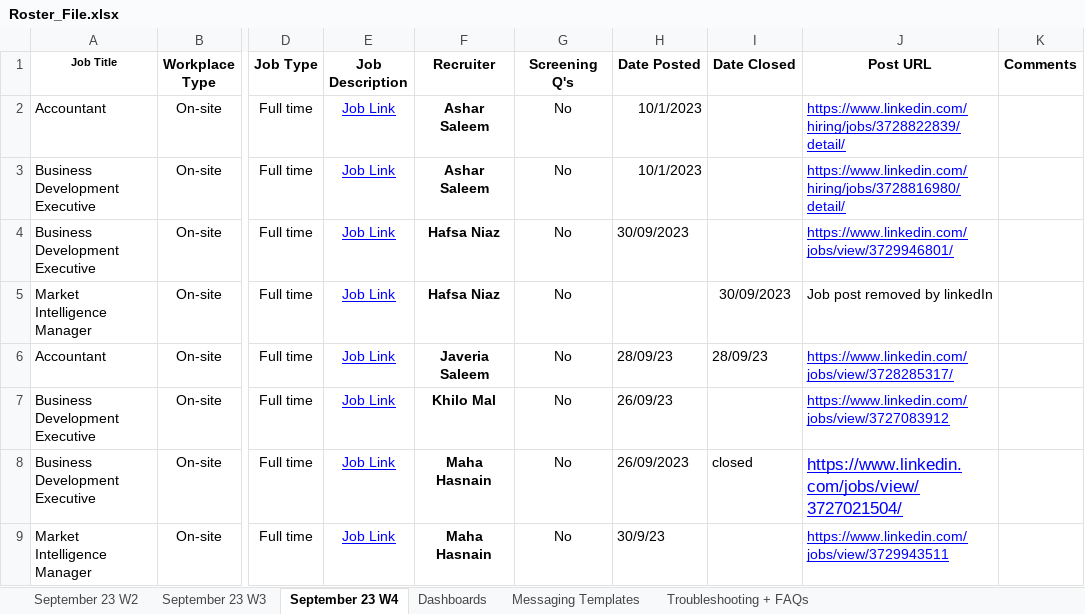
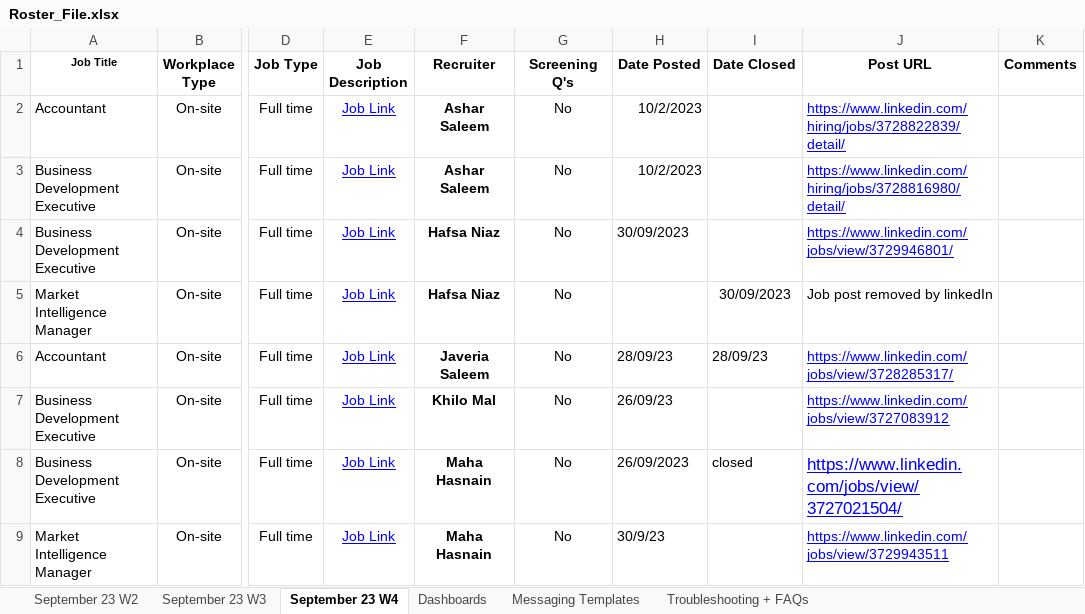
Before and after one commit to Ashar88/Linkedin-automated-Job-posting, an Excel workbook: Playwright/FILES/Roster_File.xlsx, sheet September 23 W4, drawn as a sheet; only a part is shown, gaps mark what is left out; values as stored, in another font and other column widths than the file's, no borders; charts and pictures not drawn; the diff names each change by its address in the sheet, - before the commit and + after, or states it on an @@ line.

```diff
--- a/Playwright/FILES/Roster_File.xlsx (sheet September 23 W4)
+++ b/Playwright/FILES/Roster_File.xlsx (sheet September 23 W4)
-H2:H3 (Date Posted): 10/1/2023
+H2:H3 (Date Posted): 10/2/2023
```
Also changed, not shown: 5 other files.
